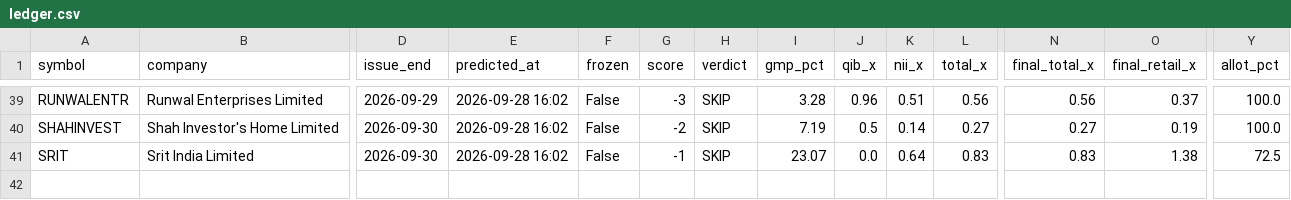
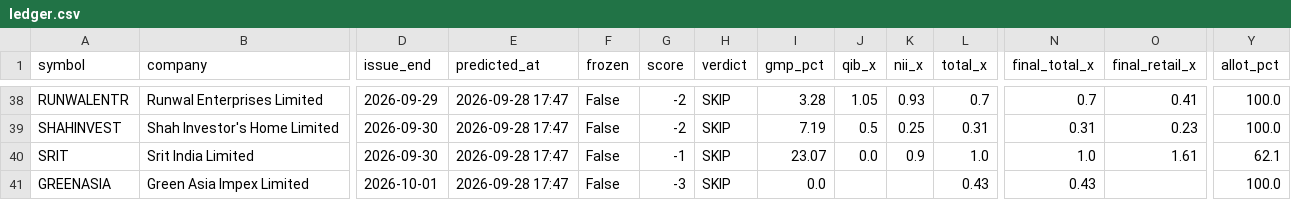
Before and after one commit to rathirahul46/ipo-track-record-public, a CSV file: ledger.csv, drawn as a sheet; only a part is shown, gaps mark what is left out; addresses are those after the commit; rows hold the shown columns only; the diff covers the shown part only; the diff names each change by its address in the sheet, - before the commit and + after, or states it on an @@ line.

```diff
--- a/ledger.csv
+++ b/ledger.csv
-E38:E40 (predicted_at): 2026-09-28 16:02
+E38:E40 (predicted_at): 2026-09-28 17:47
-G38 (score): -3
+G38 (score): -2
-J38 (qib_x): 0.96
+J38 (qib_x): 1.05
-K38 (nii_x): 0.51
+K38 (nii_x): 0.93
-L38 (total_x): 0.56
+L38 (total_x): 0.7
-N38 (final_total_x): 0.56
+N38 (final_total_x): 0.7
-O38 (final_retail_x): 0.37
+O38 (final_retail_x): 0.41
-K39 (nii_x): 0.14
+K39 (nii_x): 0.25
-L39 (total_x): 0.27
+L39 (total_x): 0.31
-N39 (final_total_x): 0.27
+N39 (final_total_x): 0.31
-O39 (final_retail_x): 0.19
+O39 (final_retail_x): 0.23
-K40 (nii_x): 0.64
+K40 (nii_x): 0.9
-L40 (total_x): 0.83
+L40 (total_x): 1.0
-N40 (final_total_x): 0.83
+N40 (final_total_x): 1.0
-O40 (final_retail_x): 1.38
+O40 (final_retail_x): 1.61
-Y40 (allot_pct): 72.5
+Y40 (allot_pct): 62.1
+row 41: GREENASIA | Green Asia Impex Limited | 2026-10-01 | 2026-09-28 17:47 | False | -3 | SKIP | 0.0 |  |  | 0.43 | 0.43 |  | 100.0
```
Also changed, not shown: 1 removed row and 33 edited cells elsewhere in this file, 1 other file.
